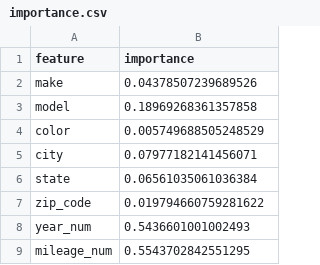
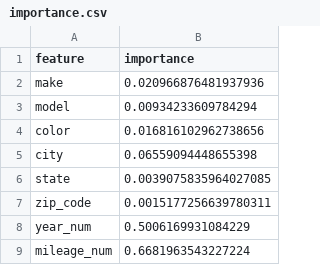
Before and after one commit to OPIM5512-ftg25004/myscrapers-gk, a CSV file: results/importance.csv, drawn as a sheet.

```diff
--- a/results/importance.csv
+++ b/results/importance.csv
@@ -1,9 +1,9 @@
 feature,importance
-make,0.04378507239689526
-model,0.18969268361357858
-color,0.005749688505248529
-city,0.07977182141456071
-state,0.06561035061036384
-zip_code,0.019794660759281622
-year_num,0.5436601001002493
-mileage_num,0.5543702842551295
+make,0.020966876481937936
+model,0.00934233609784294
+color,0.016816102962738656
+city,0.06559094448655398
+state,0.0039075835964027085
+zip_code,0.0015177256639780311
+year_num,0.5006169931084229
+mileage_num,0.6681963543227224
```
Also changed, not shown: 1 other file.
